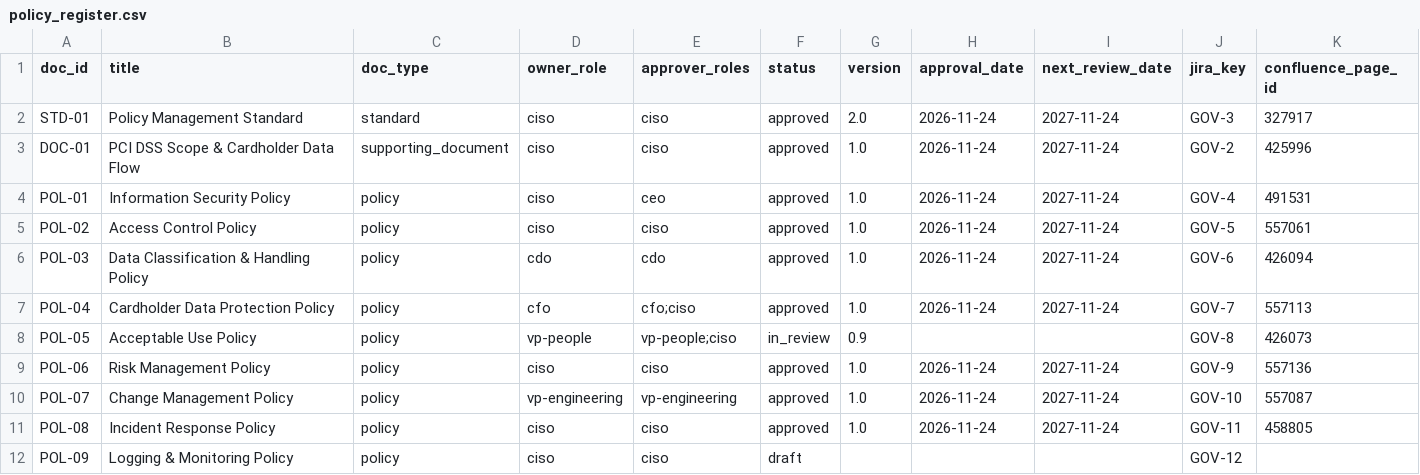
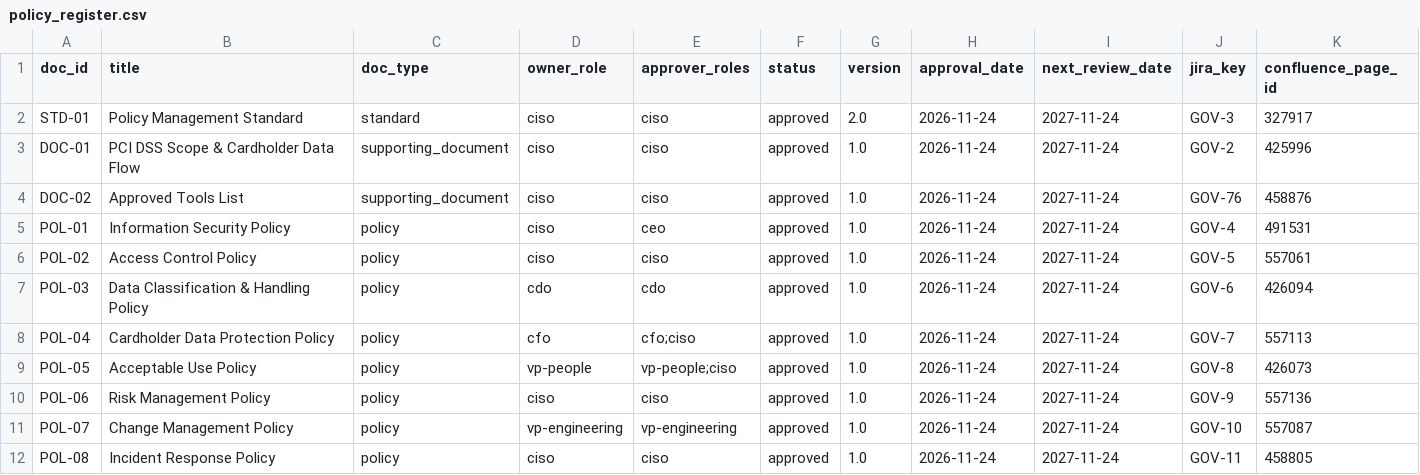
Before and after one commit to 2Wake/NorthLake-Financial, a CSV file: data-platform/dbt/seeds/governance/policy_register.csv, drawn as a sheet; only a part is shown; the shorter side is filled out with more unchanged rows.

```diff
--- a/data-platform/dbt/seeds/governance/policy_register.csv
+++ b/data-platform/dbt/seeds/governance/policy_register.csv
@@ -3,2 +3,3 @@ STD-01,Policy Management Standard,standard,ciso,ciso,approved,2.0,2026-11-24,202
 DOC-01,PCI DSS Scope & Cardholder Data Flow,supporting_document,ciso,ciso,approved,1.0,2026-11-24,2027-11-24,GOV-2,425996
+DOC-02,Approved Tools List,supporting_document,ciso,ciso,approved,1.0,2026-11-24,2027-11-24,GOV-76,458876
 POL-01,Information Security Policy,policy,ciso,ceo,approved,1.0,2026-11-24,2027-11-24,GOV-4,491531
@@ -7,3 +8,3 @@ POL-03,Data Classification & Handling Policy,policy,cdo,cdo,approved,1.0,2026-11
 POL-04,Cardholder Data Protection Policy,policy,cfo,cfo;ciso,approved,1.0,2026-11-24,2027-11-24,GOV-7,557113
-POL-05,Acceptable Use Policy,policy,vp-people,vp-people;ciso,in_review,0.9,,,GOV-8,426073
+POL-05,Acceptable Use Policy,policy,vp-people,vp-people;ciso,approved,1.0,2026-11-24,2027-11-24,GOV-8,426073
 POL-06,Risk Management Policy,policy,ciso,ciso,approved,1.0,2026-11-24,2027-11-24,GOV-9,557136
```
Also changed, not shown: data-platform/dbt/seeds/governance/policy_acknowledgments.csv, 1 other file.
